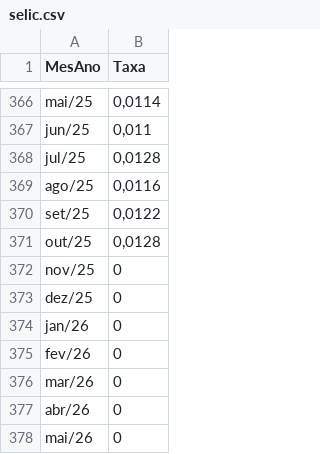
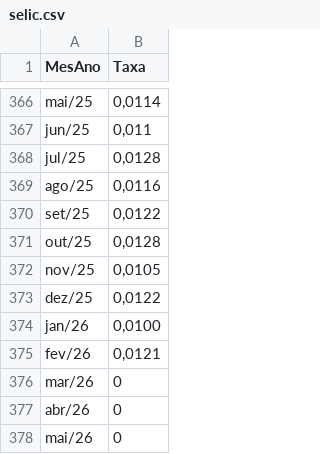
Before and after one commit to carlospatrickds/Geral, a CSV file: selic.csv, drawn as a sheet; only a part is shown, gaps mark what is left out.

Commit message:
Update selic.csv

```diff
--- a/selic.csv
+++ b/selic.csv
@@ -371,6 +371,6 @@ set/25;0,0122
 out/25;0,0128
-nov/25;0
-dez/25;0
-jan/26;0
-fev/26;0
+nov/25;0,0105
+dez/25;0,0122
+jan/26;0,0100
+fev/26;0,0121
 mar/26;0
```
